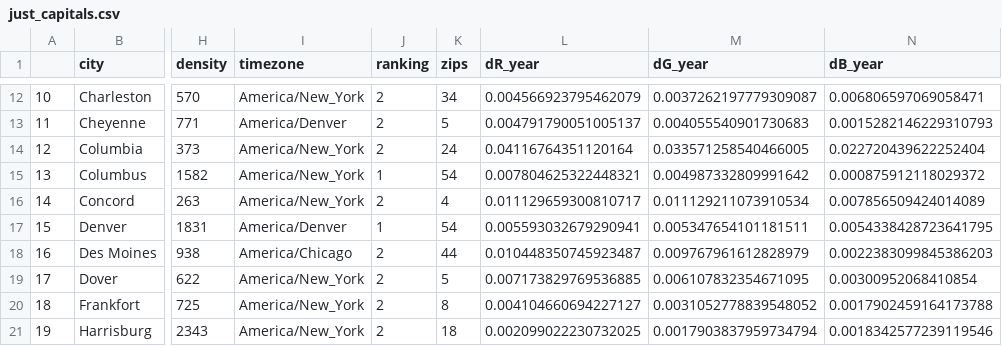
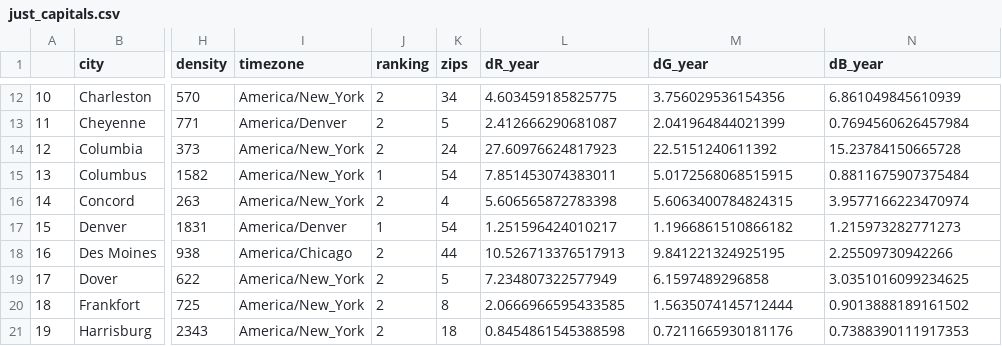
Before and after one commit to JSimonyan/SatteliteAnalysis, a CSV file: just_capitals.csv, drawn as a sheet; only a part is shown, gaps mark what is left out; the diff covers the shown part only; the diff names each change by its address in the sheet, - before the commit and + after, or states it on an @@ line.

```diff
--- a/just_capitals.csv
+++ b/just_capitals.csv
-L12 (dR_year): 0.004566923795462079
+L12 (dR_year): 4.603459185825775
-M12 (dG_year): 0.0037262197779309087
+M12 (dG_year): 3.756029536154356
-N12 (dB_year): 0.006806597069058471
+N12 (dB_year): 6.861049845610939
-L13 (dR_year): 0.004791790051005137
+L13 (dR_year): 2.412666290681087
-M13 (dG_year): 0.004055540901730683
+M13 (dG_year): 2.041964844021399
-N13 (dB_year): 0.0015282146229310793
+N13 (dB_year): 0.7694560626457984
-L14 (dR_year): 0.04116764351120164
+L14 (dR_year): 27.60976624817923
-M14 (dG_year): 0.033571258540466005
+M14 (dG_year): 22.5151240611392
-N14 (dB_year): 0.022720439622252404
+N14 (dB_year): 15.23784150665728
-L15 (dR_year): 0.007804625322448321
+L15 (dR_year): 7.851453074383011
-M15 (dG_year): 0.004987332809991642
+M15 (dG_year): 5.0172568068515915
-N15 (dB_year): 0.000875912118029372
+N15 (dB_year): 0.8811675907375484
-L16 (dR_year): 0.011129659300810717
+L16 (dR_year): 5.606565872783398
-M16 (dG_year): 0.011129211073910534
+M16 (dG_year): 5.6063400784824315
-N16 (dB_year): 0.007856509424014089
+N16 (dB_year): 3.9577166223470974
-L17 (dR_year): 0.005593032679290941
+L17 (dR_year): 1.251596424010217
-M17 (dG_year): 0.005347654101181511
+M17 (dG_year): 1.1966861510866182
-N17 (dB_year): 0.0054338428723641795
+N17 (dB_year): 1.215973282771273
-L18 (dR_year): 0.010448350745923487
+L18 (dR_year): 10.526713376517913
-M18 (dG_year): 0.009767961612828979
+M18 (dG_year): 9.841221324925195
-N18 (dB_year): 0.0022383099845386203
+N18 (dB_year): 2.25509730942266
-L19 (dR_year): 0.007173829769536885
+L19 (dR_year): 7.234807322577949
-M19 (dG_year): 0.006107832354671095
+M19 (dG_year): 6.1597489296858
-N19 (dB_year): 0.00300952068410854
+N19 (dB_year): 3.0351016099234625
-L20 (dR_year): 0.004104660694227127
+L20 (dR_year): 2.0666966595433585
-M20 (dG_year): 0.0031052778839548052
+M20 (dG_year): 1.5635074145712444
-N20 (dB_year): 0.0017902459164173788
+N20 (dB_year): 0.9013888189161502
-L21 (dR_year): 0.002099022230732025
+L21 (dR_year): 0.8454861545388598
-M21 (dG_year): 0.0017903837959734794
+M21 (dG_year): 0.7211665930181176
-N21 (dB_year): 0.0018342577239119546
+N21 (dB_year): 0.7388390111917353
```
Also changed, not shown: 123 edited cells elsewhere in this file, 2 other files.
